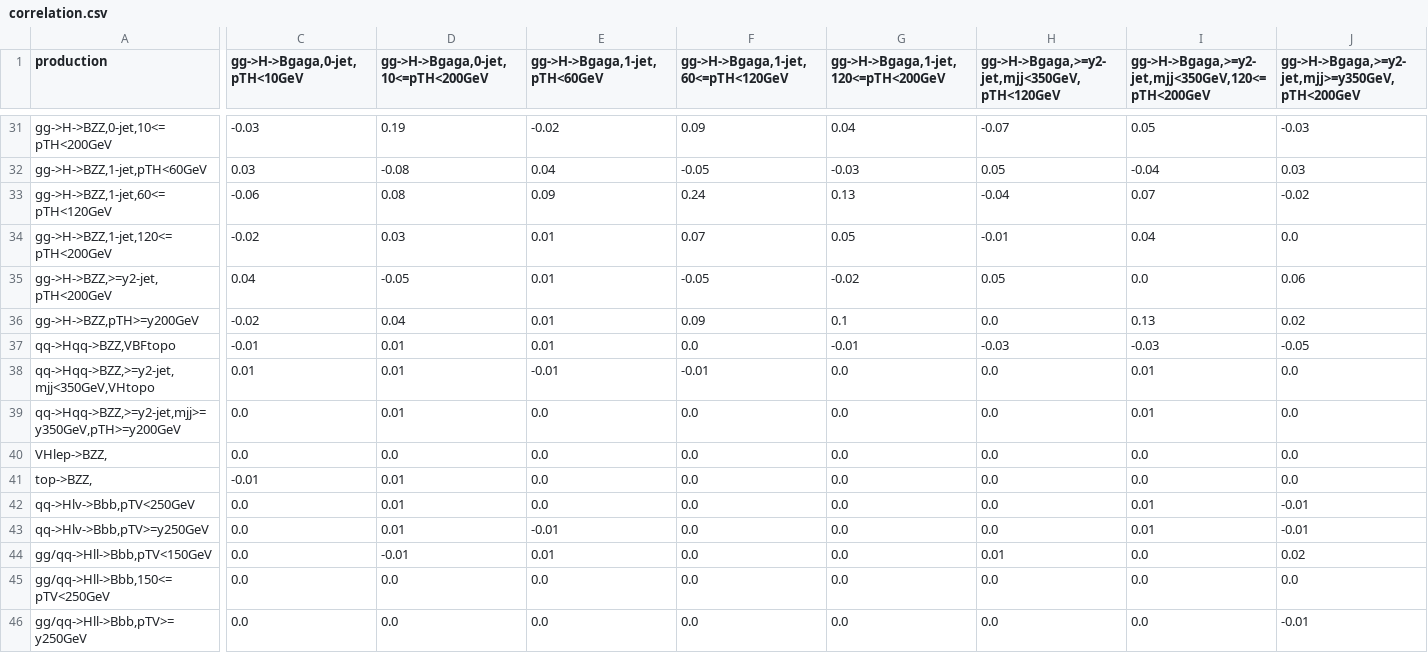
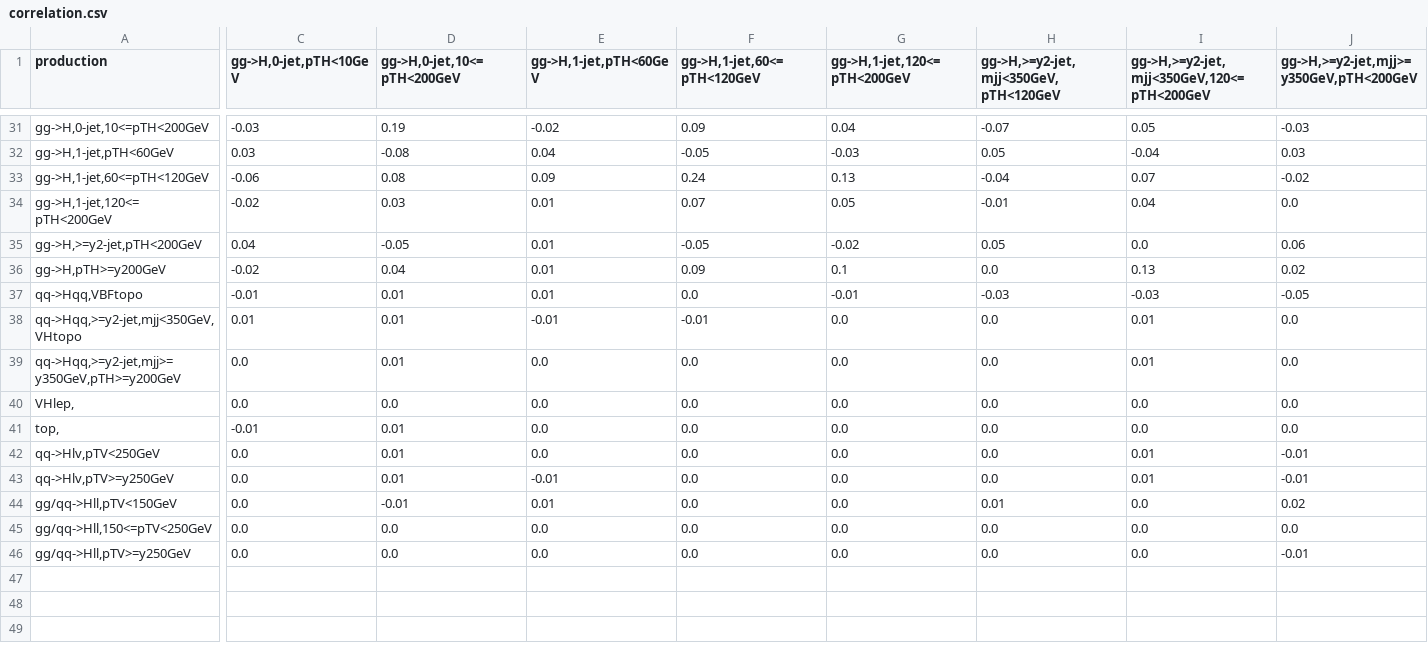
Before and after one commit to dunglvht/Fiteft, a CSV file: data/ATLAS-CONF-2020-053/correlation.csv, drawn as a sheet; only a part is shown, gaps mark what is left out; the diff covers the shown part only; the diff names each change by its address in the sheet, - before the commit and + after, or states it on an @@ line.

```diff
--- a/data/ATLAS-CONF-2020-053/correlation.csv
+++ b/data/ATLAS-CONF-2020-053/correlation.csv
-C1: gg->H->Bgaga,0-jet,pTH<10GeV
+C1: gg->H,0-jet,pTH<10GeV
-D1: gg->H->Bgaga,0-jet,10<=pTH<200GeV
+D1: gg->H,0-jet,10<=pTH<200GeV
-E1: gg->H->Bgaga,1-jet,pTH<60GeV
+E1: gg->H,1-jet,pTH<60GeV
-F1: gg->H->Bgaga,1-jet,60<=pTH<120GeV
+F1: gg->H,1-jet,60<=pTH<120GeV
-G1: gg->H->Bgaga,1-jet,120<=pTH<200GeV
+G1: gg->H,1-jet,120<=pTH<200GeV
-H1: gg->H->Bgaga,>=y2-jet,mjj<350GeV,pTH<120GeV
+H1: gg->H,>=y2-jet,mjj<350GeV,pTH<120GeV
-I1: gg->H->Bgaga,>=y2-jet,mjj<350GeV,120<=pTH<200GeV
+I1: gg->H,>=y2-jet,mjj<350GeV,120<=pTH<200GeV
-J1: gg->H->Bgaga,>=y2-jet,mjj>=y350GeV,pTH<200GeV
+J1: gg->H,>=y2-jet,mjj>=y350GeV,pTH<200GeV
-A31 (production): gg->H->BZZ,0-jet,10<=pTH<200GeV
+A31 (production): gg->H,0-jet,10<=pTH<200GeV
-A32 (production): gg->H->BZZ,1-jet,pTH<60GeV
+A32 (production): gg->H,1-jet,pTH<60GeV
-A33 (production): gg->H->BZZ,1-jet,60<=pTH<120GeV
+A33 (production): gg->H,1-jet,60<=pTH<120GeV
-A34 (production): gg->H->BZZ,1-jet,120<=pTH<200GeV
+A34 (production): gg->H,1-jet,120<=pTH<200GeV
-A35 (production): gg->H->BZZ,>=y2-jet,pTH<200GeV
+A35 (production): gg->H,>=y2-jet,pTH<200GeV
-A36 (production): gg->H->BZZ,pTH>=y200GeV
+A36 (production): gg->H,pTH>=y200GeV
-A37 (production): qq->Hqq->BZZ,VBFtopo
+A37 (production): qq->Hqq,VBFtopo
-A38 (production): qq->Hqq->BZZ,>=y2-jet,mjj<350GeV,VHtopo
+A38 (production): qq->Hqq,>=y2-jet,mjj<350GeV,VHtopo
-A39 (production): qq->Hqq->BZZ,>=y2-jet,mjj>=y350GeV,pTH>=y200GeV
+A39 (production): qq->Hqq,>=y2-jet,mjj>=y350GeV,pTH>=y200GeV
-A40 (production): VHlep->BZZ,
+A40 (production): VHlep,
-A41 (production): top->BZZ,
+A41 (production): top,
-A42 (production): qq->Hlv->Bbb,pTV<250GeV
+A42 (production): qq->Hlv,pTV<250GeV
-A43 (production): qq->Hlv->Bbb,pTV>=y250GeV
+A43 (production): qq->Hlv,pTV>=y250GeV
-A44 (production): gg/qq->Hll->Bbb,pTV<150GeV
+A44 (production): gg/qq->Hll,pTV<150GeV
-A45 (production): gg/qq->Hll->Bbb,150<=pTV<250GeV
+A45 (production): gg/qq->Hll,150<=pTV<250GeV
-A46 (production): gg/qq->Hll->Bbb,pTV>=y250GeV
+A46 (production): gg/qq->Hll,pTV>=y250GeV
```
Also changed, not shown: 62 edited cells elsewhere in this file, data/ATLAS-CONF-2020-053/observable.csv, data/ATLAS-CONF-2020-053/parametrization.csv, 1 other file.
